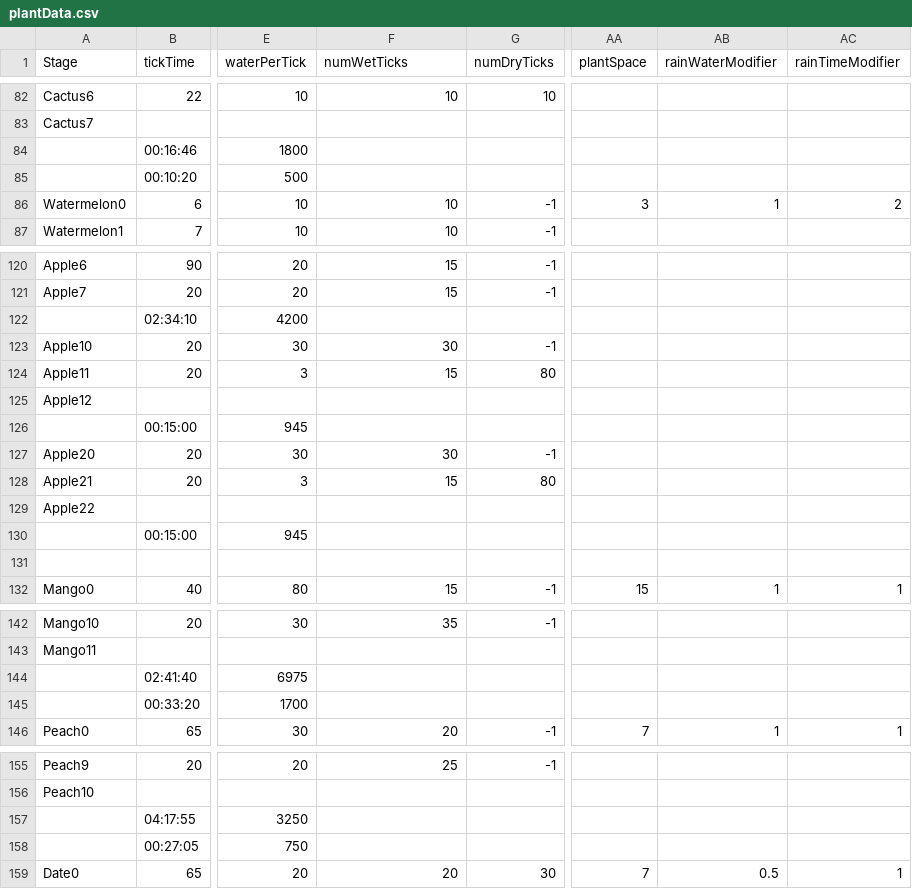
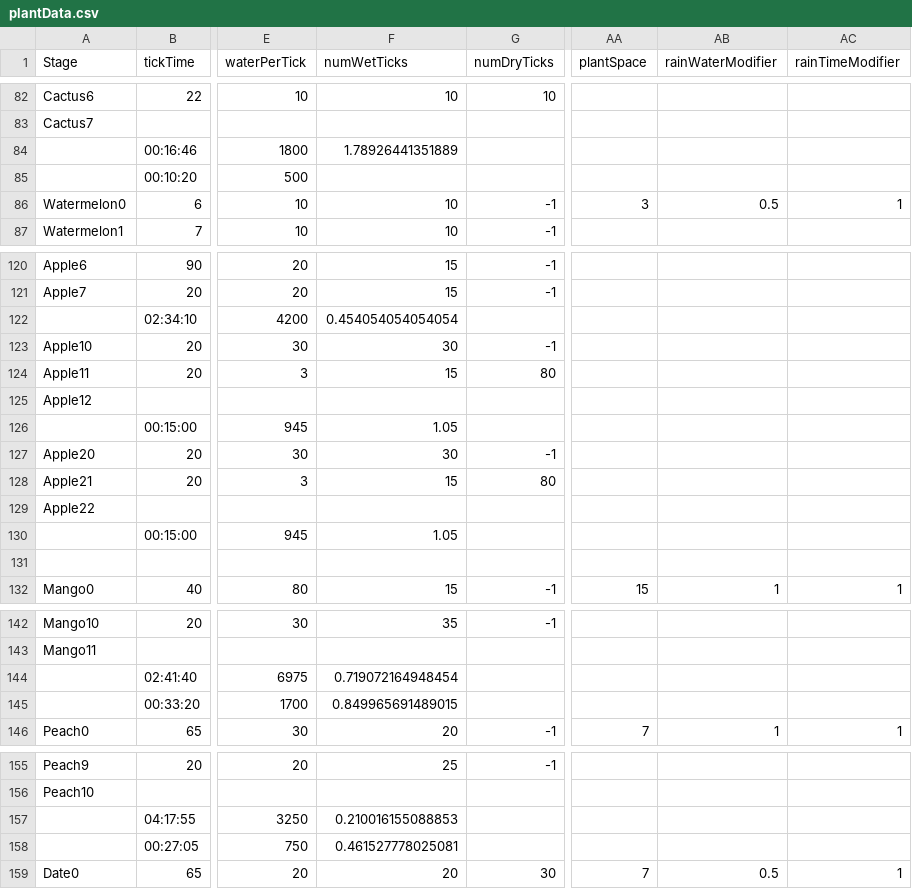
Before and after one commit to ConanODoyle/farming, a CSV file: config/plantData.csv, drawn as a sheet; only a part is shown, gaps mark what is left out; the diff covers the shown part only; the diff names each change by its address in the sheet, - before the commit and + after, or states it on an @@ line.

Commit message:
Add water per second data, set watermelons to use half water in rain

```diff
--- a/config/plantData.csv
+++ b/config/plantData.csv
-F84 (numWetTicks): (empty)
+F84 (numWetTicks): 1.78926441351889
-AB86 (rainWaterModifier): 1
+AB86 (rainWaterModifier): 0.5
-AC86 (rainTimeModifier): 2
+AC86 (rainTimeModifier): 1
-F122 (numWetTicks): (empty)
+F122 (numWetTicks): 0.454054054054054
-F126 (numWetTicks): (empty)
+F126 (numWetTicks): 1.05
-F130 (numWetTicks): (empty)
+F130 (numWetTicks): 1.05
-F144 (numWetTicks): (empty)
+F144 (numWetTicks): 0.719072164948454
-F145 (numWetTicks): (empty)
+F145 (numWetTicks): 0.849965691489015
-F157 (numWetTicks): (empty)
+F157 (numWetTicks): 0.210016155088853
-F158 (numWetTicks): (empty)
+F158 (numWetTicks): 0.461527778025081
```
Also changed, not shown: 2 added rows, 2 removed rows and 17 edited cells elsewhere in this file, 1 other file.
